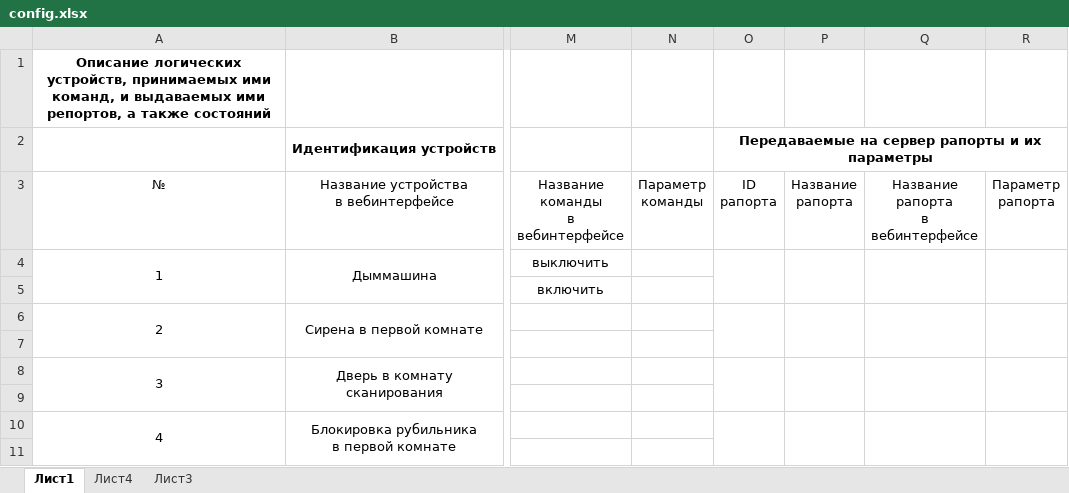
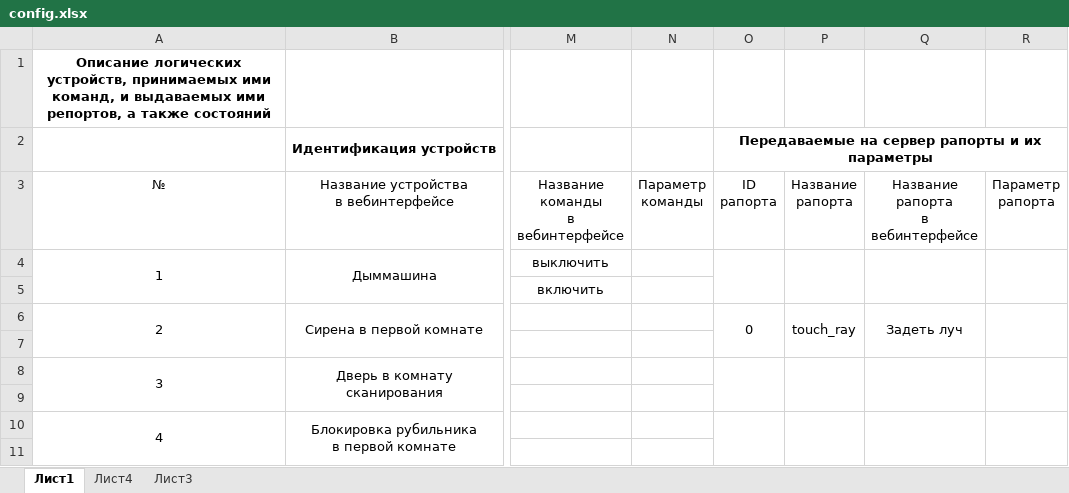
Before and after one commit to almarkov/quest, an Excel workbook: config.xlsx, sheet Лист1, drawn as a sheet; only a part is shown, gaps mark what is left out; values as stored, in another font and other column widths than the file's, no borders; the diff names each change by its address in the sheet, - before the commit and + after, or states it on an @@ line.

Commit message:
logic from xlsx

```diff
--- a/config.xlsx (sheet Лист1)
+++ b/config.xlsx (sheet Лист1)
-O6 (ID рапорта): (empty)
+O6 (ID рапорта): 0
-P6 (Название рапорта): (empty)
+P6 (Название рапорта): touch_ray
-Q6 (Название рапорта в вебинтерфейсе): (empty)
+Q6 (Название рапорта в вебинтерфейсе): Задеть луч
```
Also changed, not shown: 6 other files.
